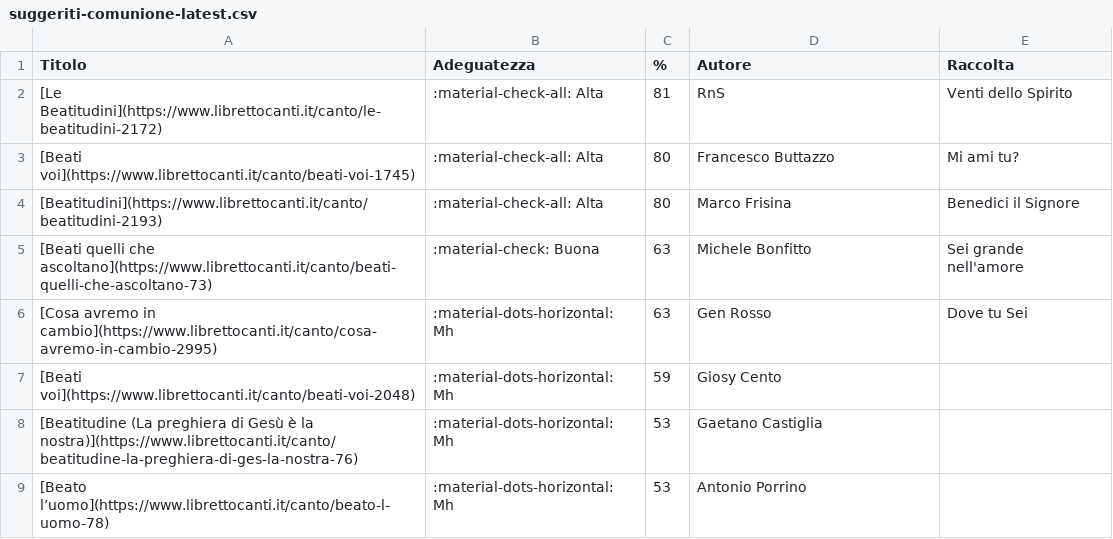
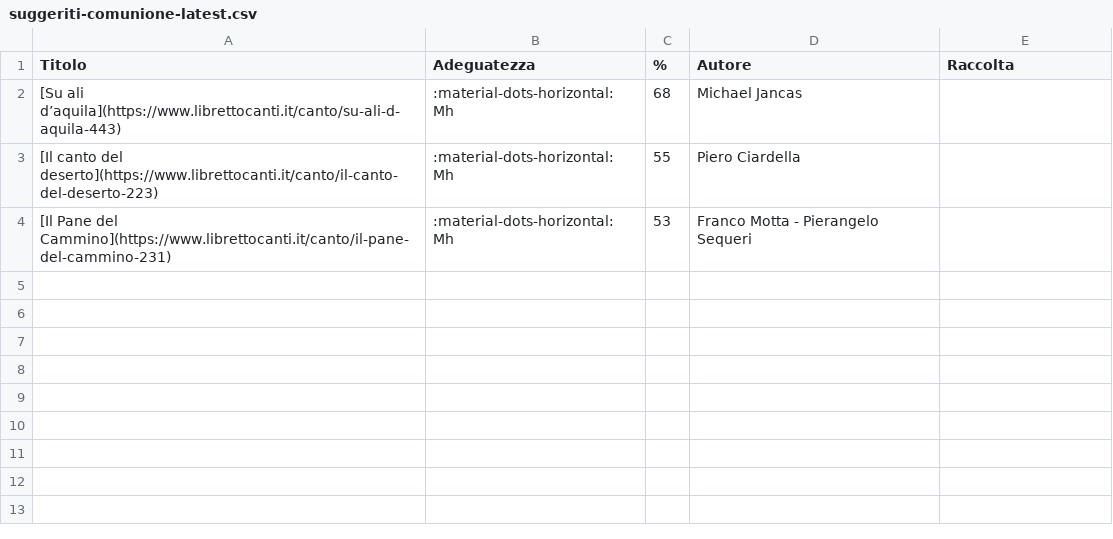
Before and after one commit to dennisangemi/hildegard, a CSV file: data/suggeriti-comunione-latest.csv, drawn as a sheet.

```diff
--- a/data/suggeriti-comunione-latest.csv
+++ b/data/suggeriti-comunione-latest.csv
@@ -1,9 +1,4 @@
 Titolo,Adeguatezza,%,Autore,Raccolta
-[Le Beatitudini](https://www.librettocanti.it/canto/le-beatitudini-2172),:material-check-all: Alta,81,RnS,Venti dello Spirito
-[Beati voi](https://www.librettocanti.it/canto/beati-voi-1745),:material-check-all: Alta,80,Francesco Buttazzo,Mi ami tu?
-[Beatitudini](https://www.librettocanti.it/canto/beatitudini-2193),:material-check-all: Alta,80,Marco Frisina,Benedici il Signore
-[Beati quelli che ascoltano](https://www.librettocanti.it/canto/beati-quelli-che-ascoltano-73),:material-check: Buona,63,Michele Bonfitto,Sei grande nell'amore
-[Cosa avremo in cambio](https://www.librettocanti.it/canto/cosa-avremo-in-cambio-2995),:material-dots-horizontal: Mh,63,Gen Rosso,Dove tu Sei
-[Beati voi](https://www.librettocanti.it/canto/beati-voi-2048),:material-dots-horizontal: Mh,59,Giosy Cento,
-[Beatitudine (La preghiera di Gesù è la nostra)](https://www.librettocanti.it/canto/beatitudine-la-preghiera-di-ges-la-nostra-76),:material-dots-horizontal: Mh,53,Gaetano Castiglia,
-[Beato l’uomo](https://www.librettocanti.it/canto/beato-l-uomo-78),:material-dots-horizontal: Mh,53,Antonio Porrino,
+[Su ali d’aquila](https://www.librettocanti.it/canto/su-ali-d-aquila-443),:material-dots-horizontal: Mh,68,Michael Jancas,
+[Il canto del deserto](https://www.librettocanti.it/canto/il-canto-del-deserto-223),:material-dots-horizontal: Mh,55,Piero Ciardella,
+[Il Pane del Cammino](https://www.librettocanti.it/canto/il-pane-del-cammino-231),:material-dots-horizontal: Mh,53,Franco Motta - Pierangelo Sequeri,
```
Also changed, not shown: data/suggeriti-congedo-latest.csv, data/suggeriti-top20-latest.csv, 7 other files.
